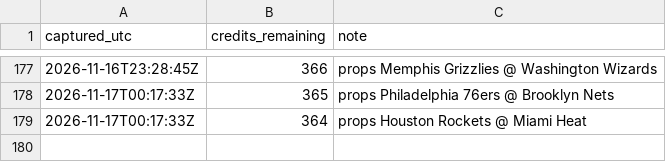
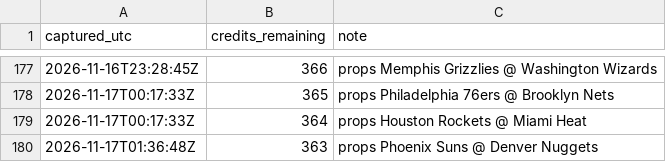
Before and after one commit to kanyewestlover55/beat_ye_bookie, a CSV file: data/credits_log.csv, drawn as a sheet; only a part is shown, gaps mark what is left out; the diff names each change by its address in the sheet, - before the commit and + after, or states it on an @@ line.

```diff
--- a/data/credits_log.csv
+++ b/data/credits_log.csv
+row 180: 2026-11-17T01:36:48Z | 363 | props Phoenix Suns @ Denver Nuggets
```
Also changed, not shown: 2 other files.
